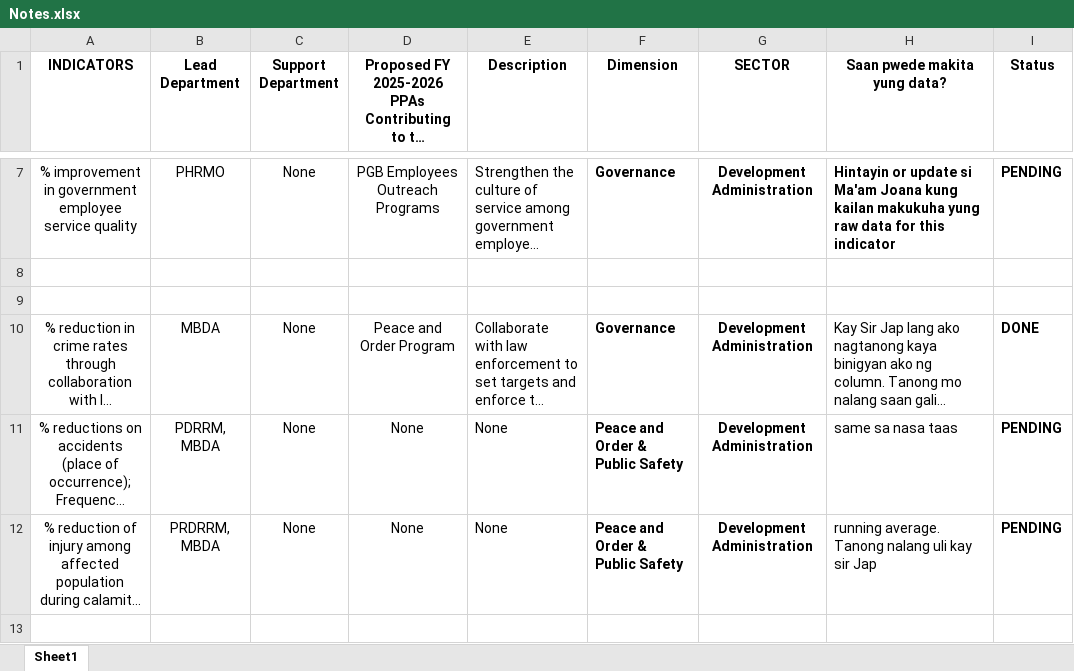
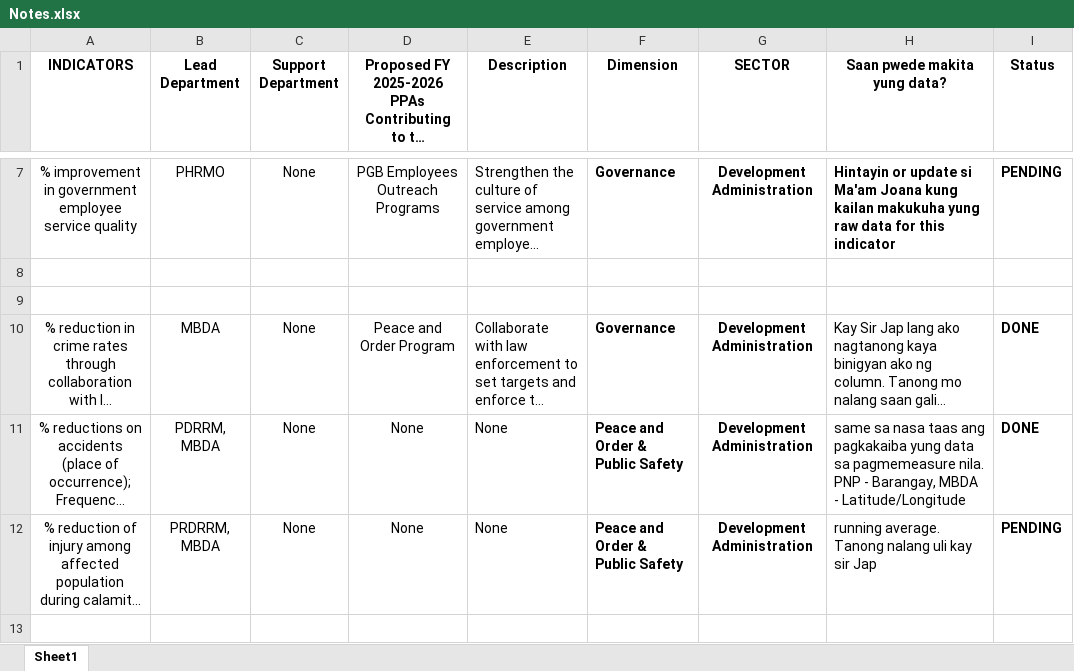
Before and after one commit to christiane-bacani/Data-Bank-System, an Excel workbook: references/Notes.xlsx, sheet Sheet1, drawn as a sheet; only a part is shown, gaps mark what is left out; long unchanged cells end in …; values as stored, in another font and other column widths than the file's, no borders; the diff names each change by its address in the sheet, - before the commit and + after, or states it on an @@ line.

Commit message:
Update the status of the Note excel file

```diff
--- a/references/Notes.xlsx (sheet Sheet1)
+++ b/references/Notes.xlsx (sheet Sheet1)
-H11 (Saan pwede makita yung data?): …nasa taas
+H11 (Saan pwede makita yung data?): …nasa taas ang pagkakaiba yung data sa pagmemeasure nila. PNP - Barangay, MBDA - Latitude/Longitude
-I11 (Status): PENDING
+I11 (Status): DONE
```
